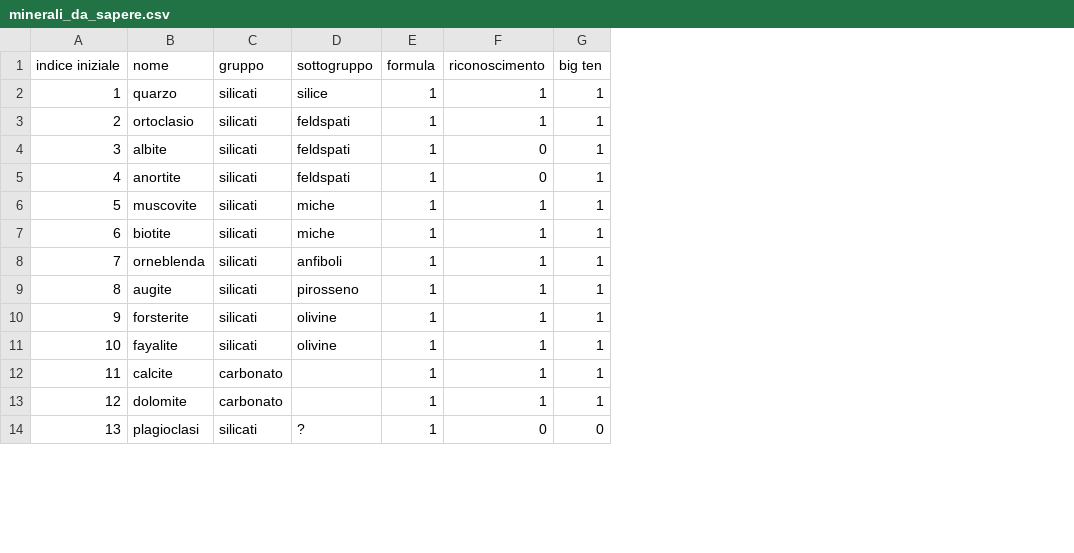
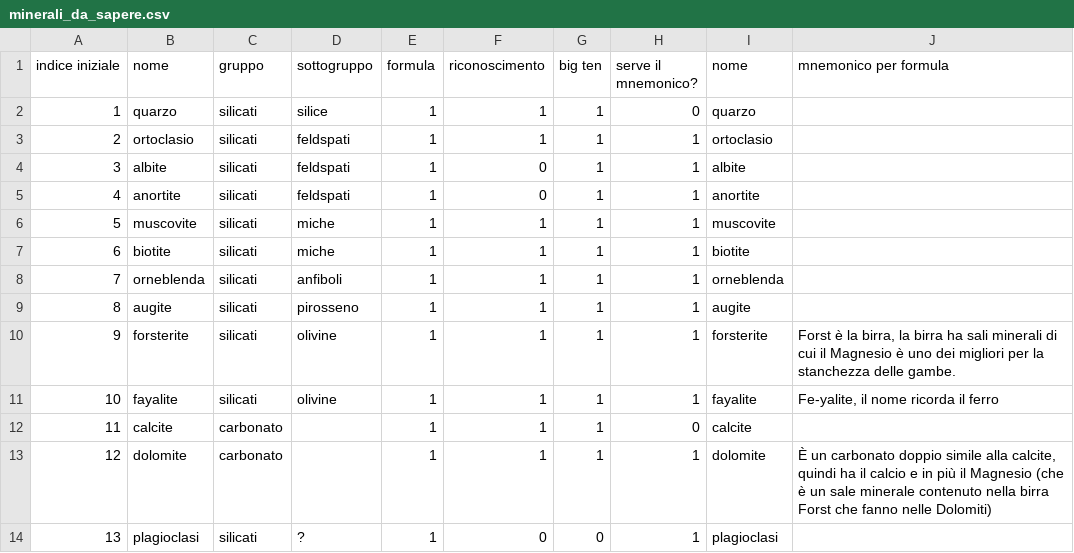
Before and after one commit to alessandro-gentilini/alessandro-gentilini.github.io, a CSV file: geo/mineralogia/minerali_da_sapere.csv, drawn as a sheet; only a part is shown; the diff names each change by its address in the sheet, - before the commit and + after, or states it on an @@ line.

```diff
--- a/geo/mineralogia/minerali_da_sapere.csv
+++ b/geo/mineralogia/minerali_da_sapere.csv
+column H (serve il mnemonico?), rows 2-14: 0 | 1 | 1 | 1 | 1 | 1 | 1 | 1 | 1 | 1 | 0 | 1 | 1
+column I (nome), rows 2-14: quarzo | ortoclasio | albite | anortite | muscovite | biotite | orneblenda | augite | forsterite | fayalite | calcite | dolomite | plagioclasi
+column J (mnemonico per formula), rows 10-13: Forst è la birra, la birra ha sali minerali di cui il Magnesio è uno dei migliori per la stanchezza delle gambe. | Fe-yalite, il nome ricorda il ferro |  | È un carbonato doppio simile alla calcite, quindi ha il calcio e in più il Magnesio (che è un sale minerale contenuto nella birra Forst che fanno nelle Dolomiti)
```
Also changed, not shown: 1 other file.
